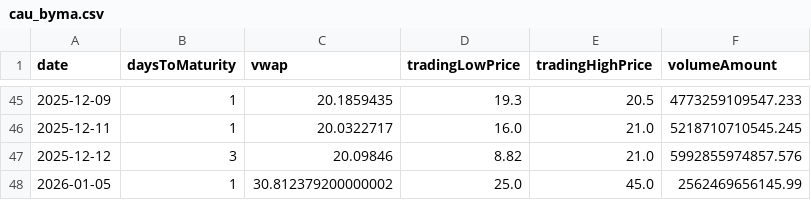
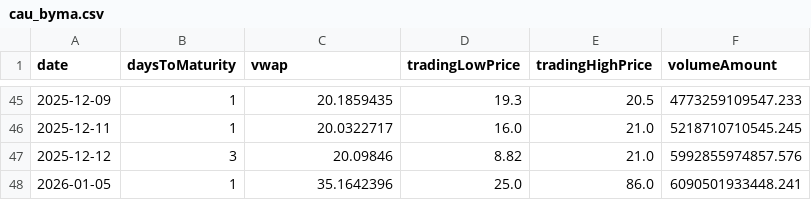
Before and after one commit to jdtluis/Reporte-Futuros_Tasas, a CSV file: cau_byma.csv, drawn as a sheet; only a part is shown, gaps mark what is left out.

```diff
--- a/cau_byma.csv
+++ b/cau_byma.csv
@@ -47,2 +47,2 @@ date,daysToMaturity,vwap,tradingLowPrice,tradingHighPrice,volumeAmount
 2025-12-12,3,20.09846,8.82,21.0,5992855974857.576
-2026-01-05,1,30.812379200000002,25.0,45.0,2562469656145.99
+2026-01-05,1,35.1642396,25.0,86.0,6090501933448.241
```
Also changed, not shown: simu_byma.csv, 2 other files.
